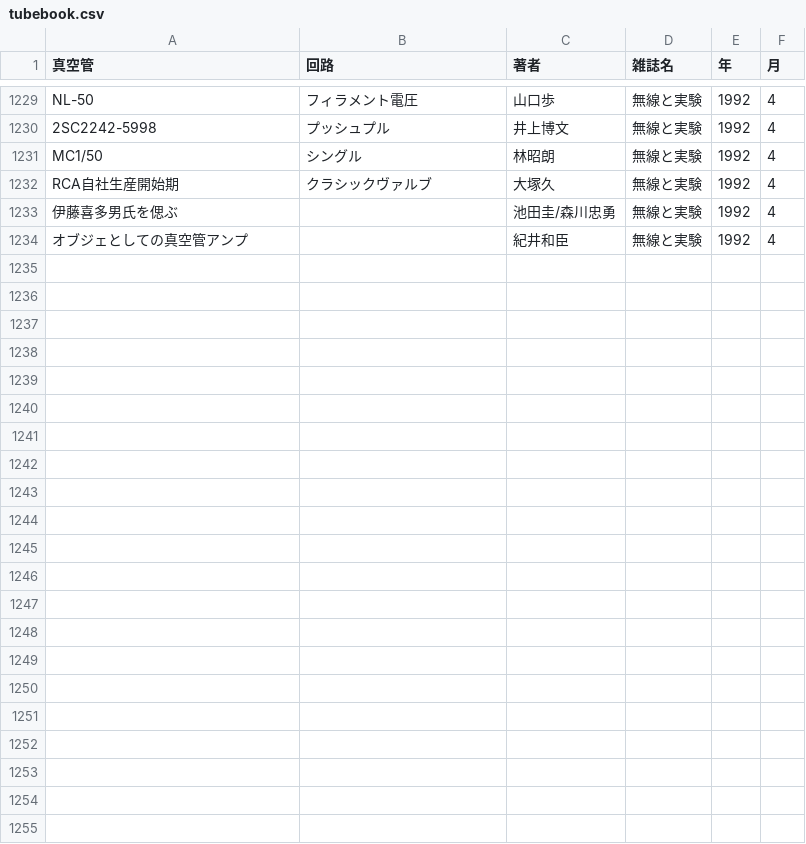
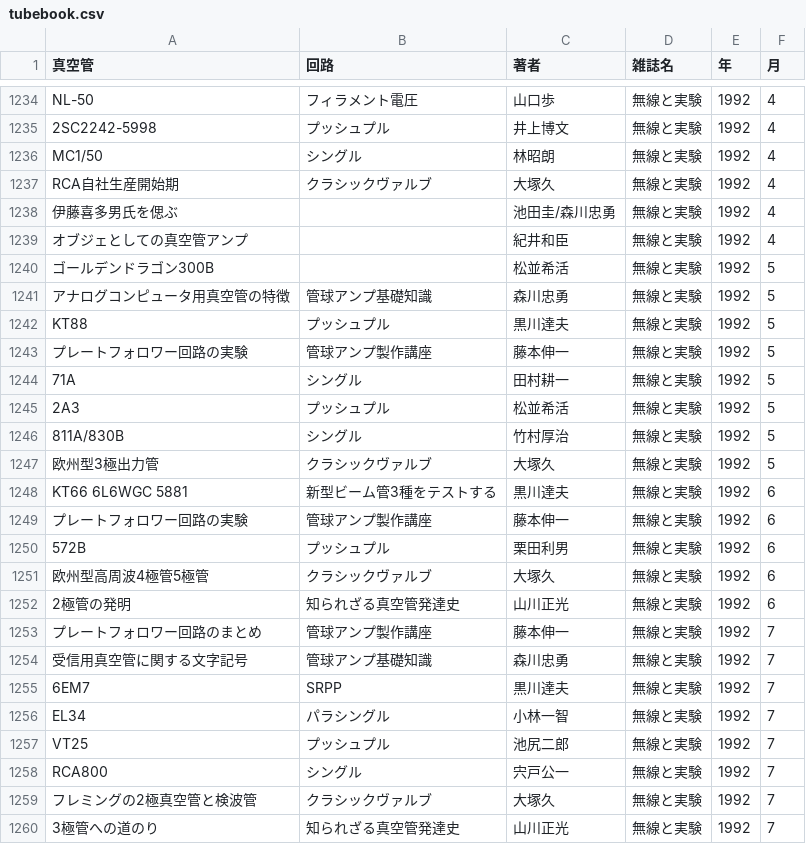
Before and after one commit to ebijun/tubes, a CSV file: tubebook.csv, drawn as a sheet; only a part is shown, gaps mark what is left out; the diff covers the shown part only; the diff names each change by its address in the sheet, - before the commit and + after, or states it on an @@ line.

Commit message:
1992/6-8

```diff
--- a/tubebook.csv
+++ b/tubebook.csv
+row 1240: ゴールデンドラゴン300B |  | 松並希活 | 無線と実験 | 1992 | 5
+row 1241: アナログコンピュータ用真空管の特徴 | 管球アンプ基礎知識 | 森川忠勇 | 無線と実験 | 1992 | 5
+row 1242: KT88 | プッシュプル | 黒川達夫 | 無線と実験 | 1992 | 5
+row 1243: プレートフォロワー回路の実験 | 管球アンプ製作講座 | 藤本伸一 | 無線と実験 | 1992 | 5
+row 1244: 71A | シングル | 田村耕一 | 無線と実験 | 1992 | 5
+row 1245: 2A3 | プッシュプル | 松並希活 | 無線と実験 | 1992 | 5
+row 1246: 811A/830B | シングル | 竹村厚治 | 無線と実験 | 1992 | 5
+row 1247: 欧州型3極出力管 | クラシックヴァルブ | 大塚久 | 無線と実験 | 1992 | 5
+row 1248: KT66 6L6WGC 5881 | 新型ビーム管3種をテストする | 黒川達夫 | 無線と実験 | 1992 | 6
+row 1249: プレートフォロワー回路の実験 | 管球アンプ製作講座 | 藤本伸一 | 無線と実験 | 1992 | 6
+row 1250: 572B | プッシュプル | 栗田利男 | 無線と実験 | 1992 | 6
+row 1251: 欧州型高周波4極管5極管 | クラシックヴァルブ | 大塚久 | 無線と実験 | 1992 | 6
+row 1252: 2極管の発明 | 知られざる真空管発達史 | 山川正光 | 無線と実験 | 1992 | 6
+row 1253: プレートフォロワー回路のまとめ | 管球アンプ製作講座 | 藤本伸一 | 無線と実験 | 1992 | 7
+row 1254: 受信用真空管に関する文字記号 | 管球アンプ基礎知識 | 森川忠勇 | 無線と実験 | 1992 | 7
+row 1255: 6EM7 | SRPP | 黒川達夫 | 無線と実験 | 1992 | 7
+row 1256: EL34 | パラシングル | 小林一智 | 無線と実験 | 1992 | 7
+row 1257: VT25 | プッシュプル | 池尻二郎 | 無線と実験 | 1992 | 7
+row 1258: RCA800 | シングル | 宍戸公一 | 無線と実験 | 1992 | 7
+row 1259: フレミングの2極真空管と検波管 | クラシックヴァルブ | 大塚久 | 無線と実験 | 1992 | 7
+row 1260: 3極管への道のり | 知られざる真空管発達史 | 山川正光 | 無線と実験 | 1992 | 7
```
Also changed, not shown: 5 added rows elsewhere in this file.
